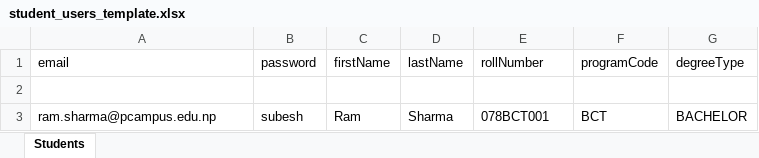
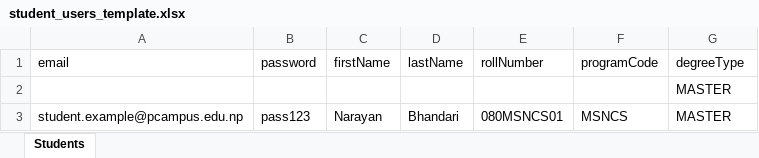
Before and after one commit to subeshyadav3/project-thesis_MIS, an Excel workbook: backend/excel-templates/student_users_template.xlsx, sheet Students, drawn as a sheet; values as stored, in another font and other column widths than the file's, no borders; removed rows and columns are numbered as before the commit, all else as after; the diff names each change by its address in the sheet, - before the commit and + after, or states it on an @@ line.

```diff
--- a/backend/excel-templates/student_users_template.xlsx (sheet Students)
+++ b/backend/excel-templates/student_users_template.xlsx (sheet Students)
-G2 (degreeType): (empty)
+G2 (degreeType): MASTER
-row 3: ram.sharma@pcampus.edu.np | subesh | Ram | Sharma | 078BCT001 | BCT | BACHELOR
+row 3: student.example@pcampus.edu.np | pass123 | Narayan | Bhandari | 080MSNCS01 | MSNCS | MASTER
```
Also changed, not shown: backend/excel-templates/bachelor_upload_template.xlsx, backend/excel-templates/external_users_template.xlsx, 51 other files.
